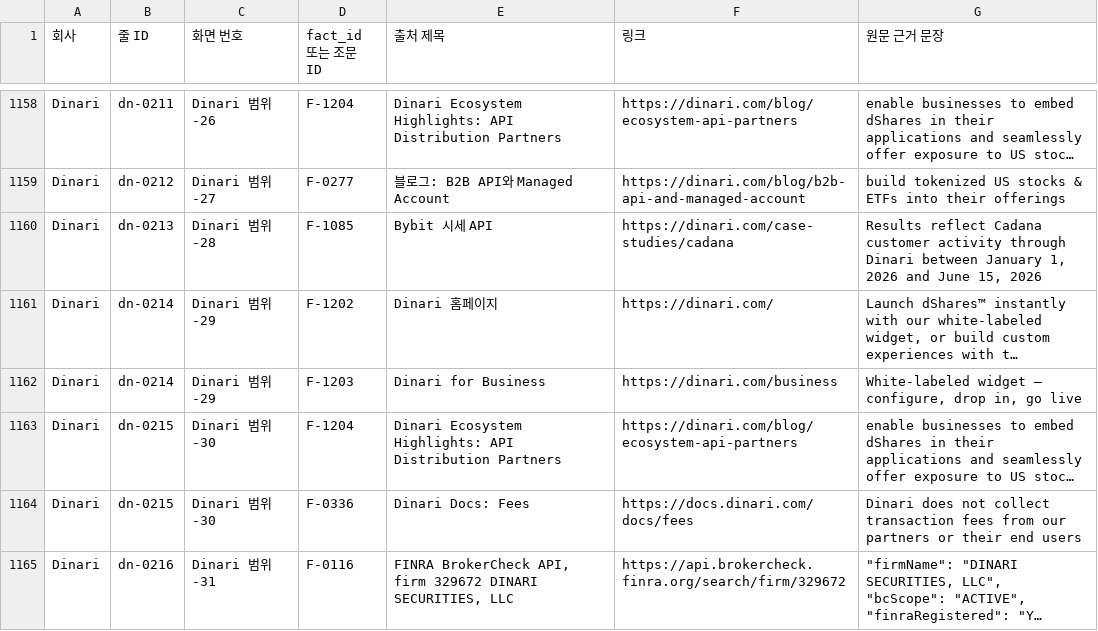
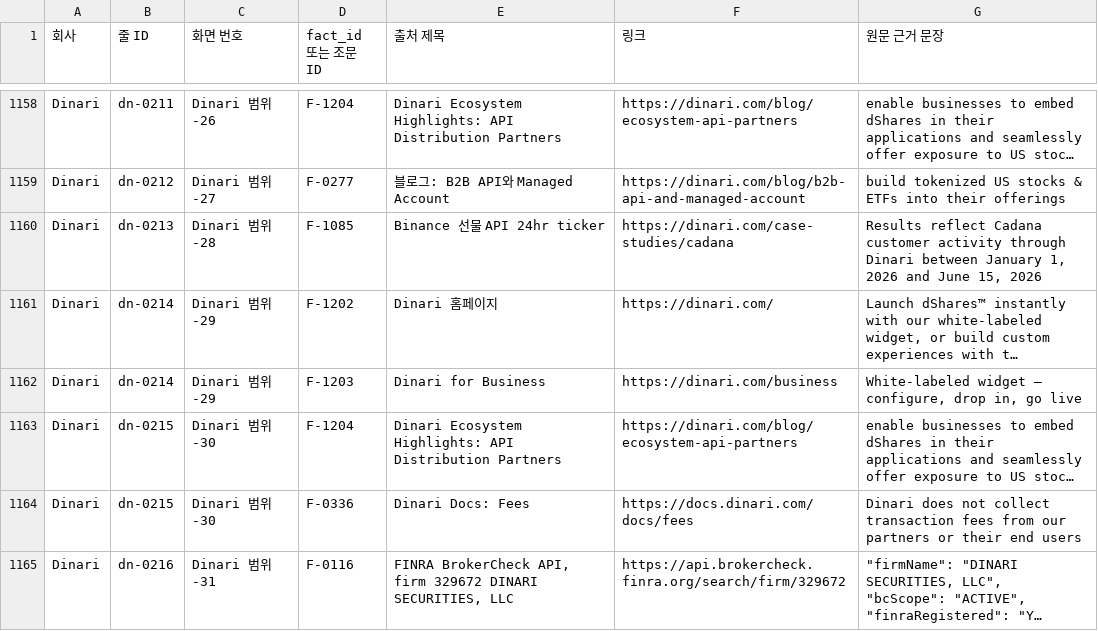
Before and after one commit to Mo-zZaAa/learning_tokens, a CSV file: export/line_sources.csv, drawn as a sheet; only a part is shown, gaps mark what is left out; long unchanged cells end in …; the diff covers the shown part only; the diff names each change by its address in the sheet, - before the commit and + after, or states it on an @@ line.

```diff
--- a/export/line_sources.csv
+++ b/export/line_sources.csv
-E1160 (출처 제목): Bybit 시세 API
+E1160 (출처 제목): Binance 선물 API 24hr ticker
```
Also changed, not shown: 2 added rows, 1 removed row and 16 edited cells elsewhere in this file, 5 other files.
